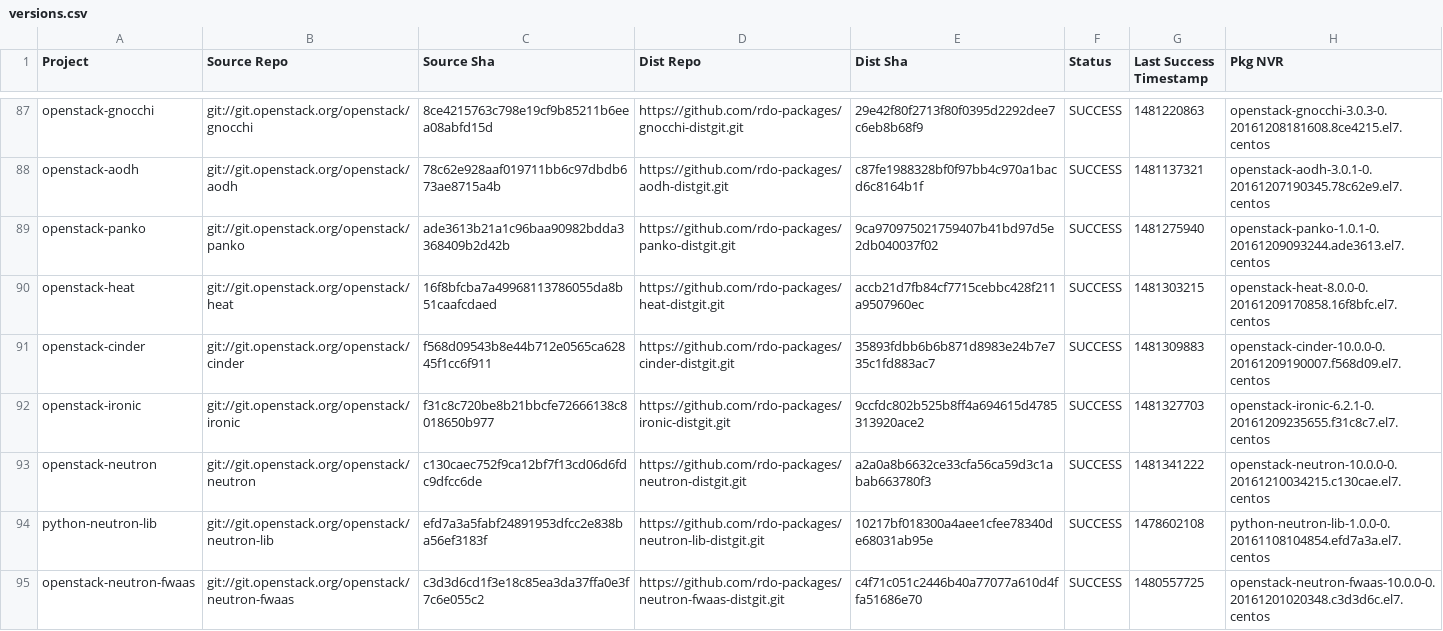
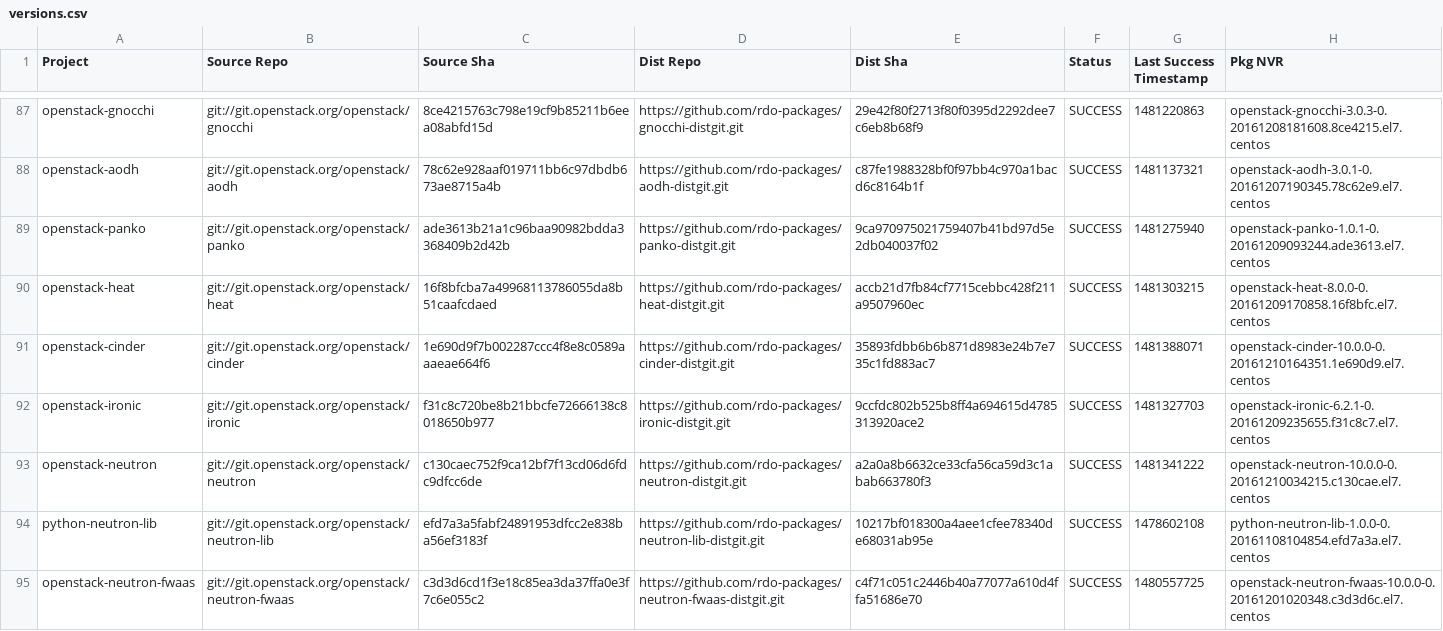
Before and after one commit to yazug/openstack-rdo-trunk-promotions, a CSV file: versions.csv, drawn as a sheet; only a part is shown, gaps mark what is left out.

Commit message:
import hash 1e690d9f
Full Hash: 1e690d9f7b002287ccc4f8e8c0589aaaeae664f6_35893fdb	- Updated  delorean.repo
	- Updated  versions.csv

```diff
--- a/versions.csv
+++ b/versions.csv
@@ -90,3 +90,3 @@ openstack-panko,git://git.openstack.org/openstack/panko,ade3613b21a1c96baa90982b
 openstack-heat,git://git.openstack.org/openstack/heat,16f8bfcba7a49968113786055da8b51caafcdaed,https://github.com/rdo-packages/heat-distgit.git,accb21d7fb84cf7715cebbc428f211a9507960ec,SUCCESS,1481303215,openstack-heat-8.0.0-0.20161209170858.16f8bfc.el7.centos
-openstack-cinder,git://git.openstack.org/openstack/cinder,f568d09543b8e44b712e0565ca62845f1cc6f911,https://github.com/rdo-packages/cinder-distgit.git,35893fdbb6b6b871d8983e24b7e735c1fd883ac7,SUCCESS,1481309883,openstack-cinder-10.0.0-0.20161209190007.f568d09.el7.centos
+openstack-cinder,git://git.openstack.org/openstack/cinder,1e690d9f7b002287ccc4f8e8c0589aaaeae664f6,https://github.com/rdo-packages/cinder-distgit.git,35893fdbb6b6b871d8983e24b7e735c1fd883ac7,SUCCESS,1481388071,openstack-cinder-10.0.0-0.20161210164351.1e690d9.el7.centos
 openstack-ironic,git://git.openstack.org/openstack/ironic,f31c8c720be8b21bbcfe72666138c8018650b977,https://github.com/rdo-packages/ironic-distgit.git,9ccfdc802b525b8ff4a694615d4785313920ace2,SUCCESS,1481327703,openstack-ironic-6.2.1-0.20161209235655.f31c8c7.el7.centos
```
Also changed, not shown: 1 other file.
